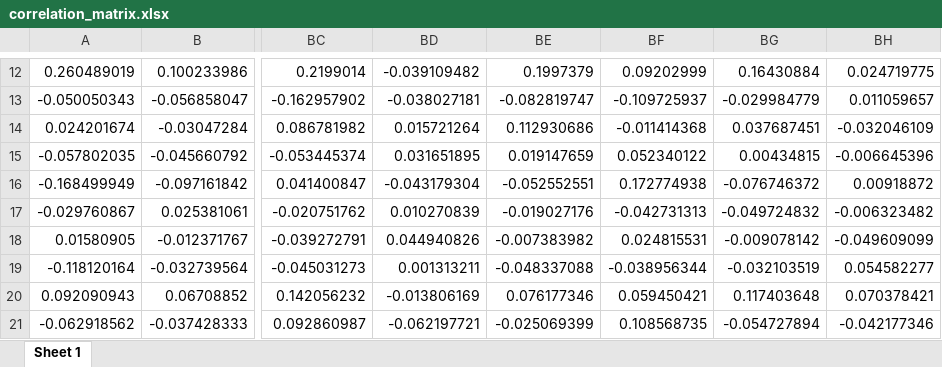
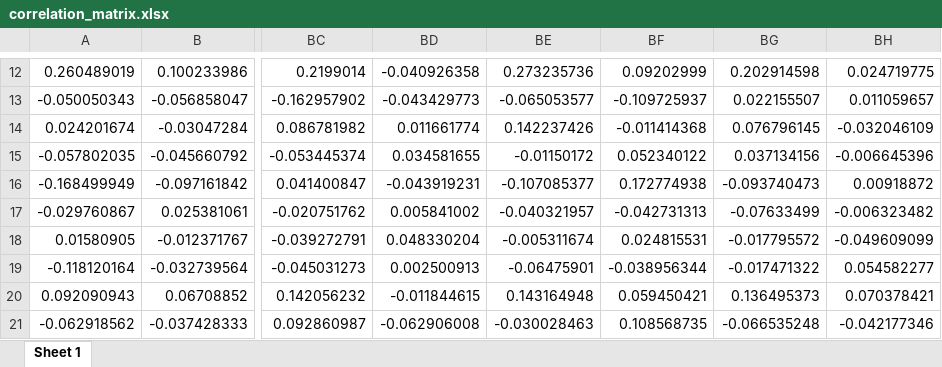
Before and after one commit to BastiaanVanHouten/Thesis, an Excel workbook: src/data-analysis/correlation_matrix.xlsx, sheet Sheet 1, drawn as a sheet; only a part is shown, gaps mark what is left out; values as stored, in another font and other column widths than the file's, no borders; table styles not drawn; the diff covers the shown part only; the diff names each change by its address in the sheet, - before the commit and + after, or states it on an @@ line.

```diff
--- a/src/data-analysis/correlation_matrix.xlsx (sheet Sheet 1)
+++ b/src/data-analysis/correlation_matrix.xlsx (sheet Sheet 1)
-BD12: -0.039109482
+BD12: -0.040926358
-BE12: 0.1997379
+BE12: 0.273235736
-BG12: 0.16430884
+BG12: 0.202914598
-BD13: -0.038027181
+BD13: -0.043429773
-BE13: -0.082819747
+BE13: -0.065053577
-BG13: -0.029984779
+BG13: 0.022155507
-BD14: 0.015721264
+BD14: 0.011661774
-BE14: 0.112930686
+BE14: 0.142237426
-BG14: 0.037687451
+BG14: 0.076796145
-BD15: 0.031651895
+BD15: 0.034581655
-BE15: 0.019147659
+BE15: -0.01150172
-BG15: 0.00434815
+BG15: 0.037134156
-BD16: -0.043179304
+BD16: -0.043919231
-BE16: -0.052552551
+BE16: -0.107085377
-BG16: -0.076746372
+BG16: -0.093740473
-BD17: 0.010270839
+BD17: 0.005841002
-BE17: -0.019027176
+BE17: -0.040321957
-BG17: -0.049724832
+BG17: -0.07633499
-BD18: 0.044940826
+BD18: 0.048330204
-BE18: -0.007383982
+BE18: -0.005311674
-BG18: -0.009078142
+BG18: -0.017795572
-BD19: 0.001313211
+BD19: 0.002500913
-BE19: -0.048337088
+BE19: -0.06475901
-BG19: -0.032103519
+BG19: -0.017471322
-BD20: -0.013806169
+BD20: -0.011844615
-BE20: 0.076177346
+BE20: 0.143164948
-BG20: 0.117403648
+BG20: 0.136495373
-BD21: -0.062197721
+BD21: -0.062906008
-BE21: -0.025069399
+BE21: -0.030028463
-BG21: -0.054727894
+BG21: -0.066535248
```
Also changed, not shown: 3 added rows, 3 removed rows and 153 edited cells elsewhere in this sheet, 6 other files.
